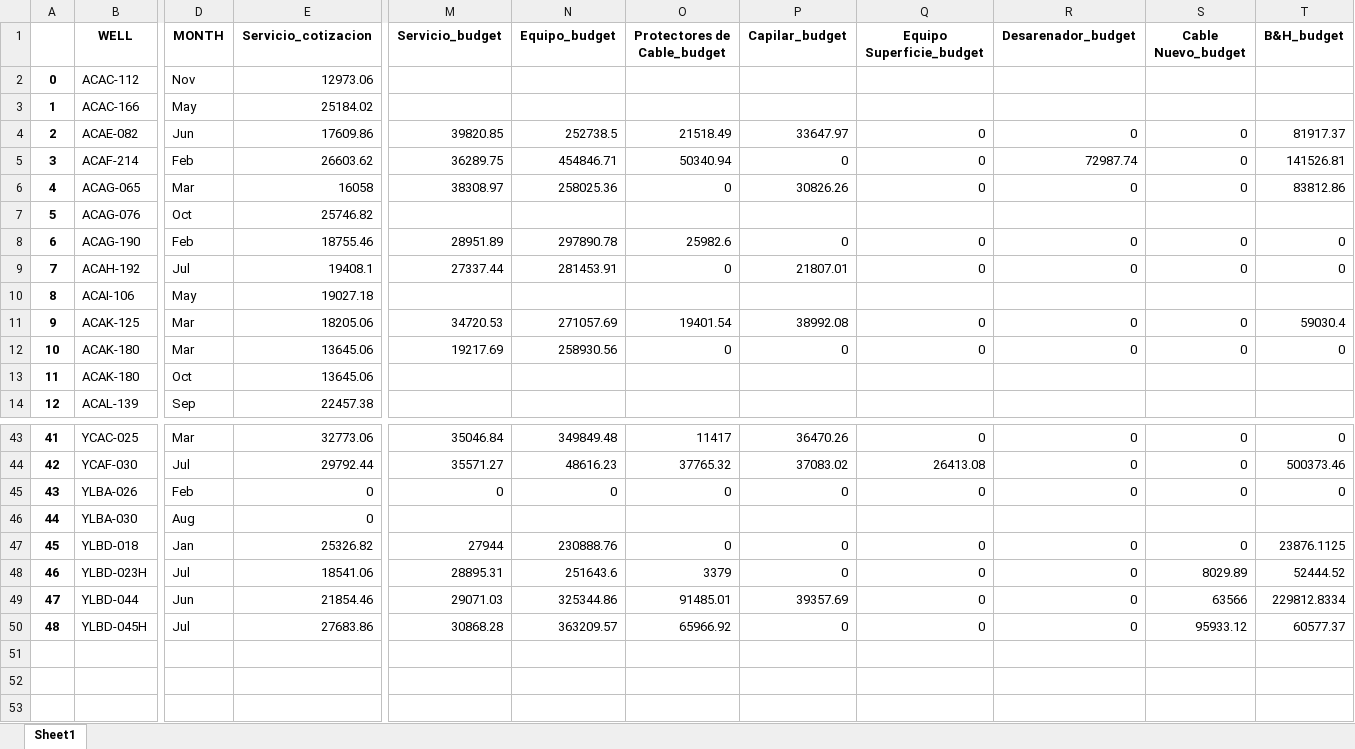
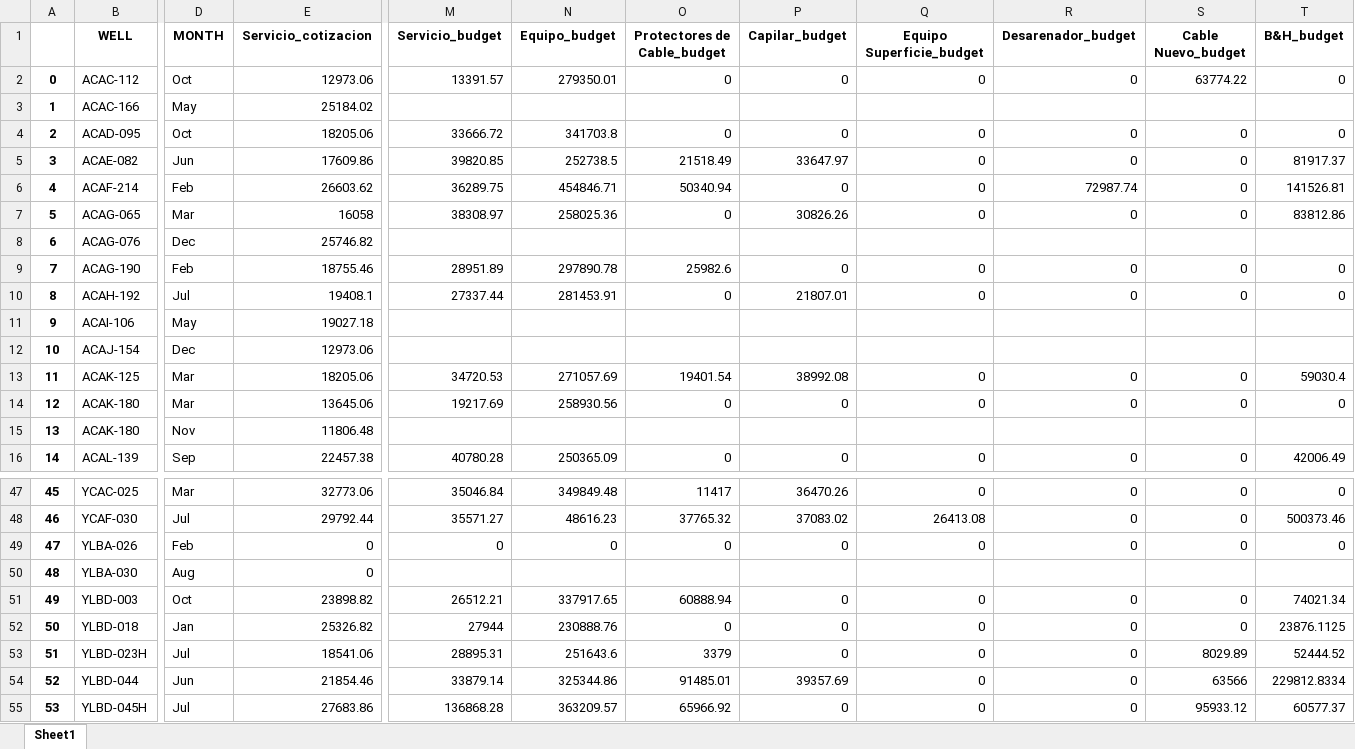
Before and after one commit to FranCumbal/BudgetToolBK, an Excel workbook: summary/als/merged.xlsx, sheet Sheet1, drawn as a sheet; only a part is shown, gaps mark what is left out; values as stored, in another font and other column widths than the file's, no borders; addresses are those after the commit; rows hold the shown columns only; the diff covers the shown part only; the diff names each change by its address in the sheet, - before the commit and + after, or states it on an @@ line.

```diff
--- a/summary/als/merged.xlsx (sheet Sheet1)
+++ b/summary/als/merged.xlsx (sheet Sheet1)
-D2 (MONTH): Nov
+D2 (MONTH): Oct
-M2 (Servicio_budget): (empty)
+M2 (Servicio_budget): 13391.57
-N2 (Equipo_budget): (empty)
+N2 (Equipo_budget): 279350.01
-O2 (Protectores de Cable_budget): (empty)
+O2 (Protectores de Cable_budget): 0
-P2 (Capilar_budget): (empty)
+P2 (Capilar_budget): 0
-Q2 (Equipo Superficie_budget): (empty)
+Q2 (Equipo Superficie_budget): 0
-R2 (Desarenador_budget): (empty)
+R2 (Desarenador_budget): 0
-S2 (Cable Nuevo_budget): (empty)
+S2 (Cable Nuevo_budget): 63774.22
-T2 (B&H_budget): (empty)
+T2 (B&H_budget): 0
+row 4: 2 | ACAD-095 | Oct | 18205.06 | 33666.72 | 341703.8 | 0 | 0 | 0 | 0 | 0 | 0
@@ column A renumbered from row 5 down @@
-D8 (MONTH): Oct
+D8 (MONTH): Dec
+row 12: 10 | ACAJ-154 | Dec | 12973.06
-D15 (MONTH): Oct
+D15 (MONTH): Nov
-E15 (Servicio_cotizacion): 13645.06
+E15 (Servicio_cotizacion): 11806.48
-M16 (Servicio_budget): (empty)
+M16 (Servicio_budget): 40780.28
-N16 (Equipo_budget): (empty)
+N16 (Equipo_budget): 250365.09
-O16 (Protectores de Cable_budget): (empty)
+O16 (Protectores de Cable_budget): 0
-P16 (Capilar_budget): (empty)
+P16 (Capilar_budget): 0
-Q16 (Equipo Superficie_budget): (empty)
+Q16 (Equipo Superficie_budget): 0
-R16 (Desarenador_budget): (empty)
+R16 (Desarenador_budget): 0
-S16 (Cable Nuevo_budget): (empty)
+S16 (Cable Nuevo_budget): 0
-T16 (B&H_budget): (empty)
+T16 (B&H_budget): 42006.49
+row 51: 49 | YLBD-003 | Oct | 23898.82 | 26512.21 | 337917.65 | 60888.94 | 0 | 0 | 0 | 0 | 74021.34
-M54 (Servicio_budget): 29071.03
+M54 (Servicio_budget): 33879.14
-M55 (Servicio_budget): 30868.28
+M55 (Servicio_budget): 136868.28
```
Also changed, not shown: 2 added rows and 48 edited cells elsewhere in this sheet, als-salida.xlsx, summary/als/deviations.xlsx, 3 other files.
